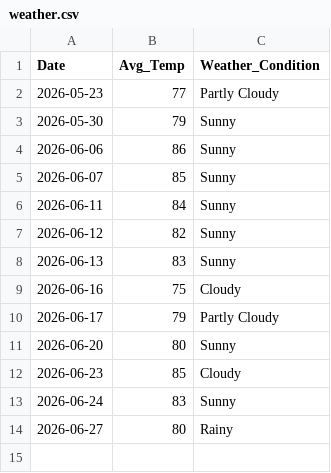
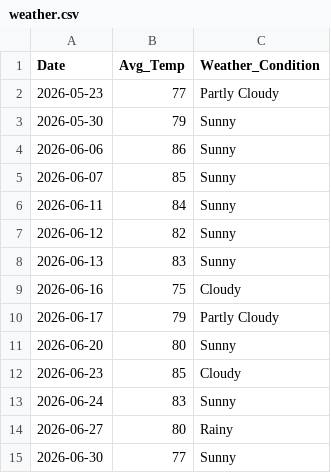
Before and after one commit to zoetankersley/sunrise_social_club, a CSV file: data/external/weather.csv, drawn as a sheet; the diff names each change by its address in the sheet, - before the commit and + after, or states it on an @@ line.

```diff
--- a/data/external/weather.csv
+++ b/data/external/weather.csv
+row 15: 2026-06-30 | 77 | Sunny
```
Also changed, not shown: data/external/events.csv, 5 other files.
